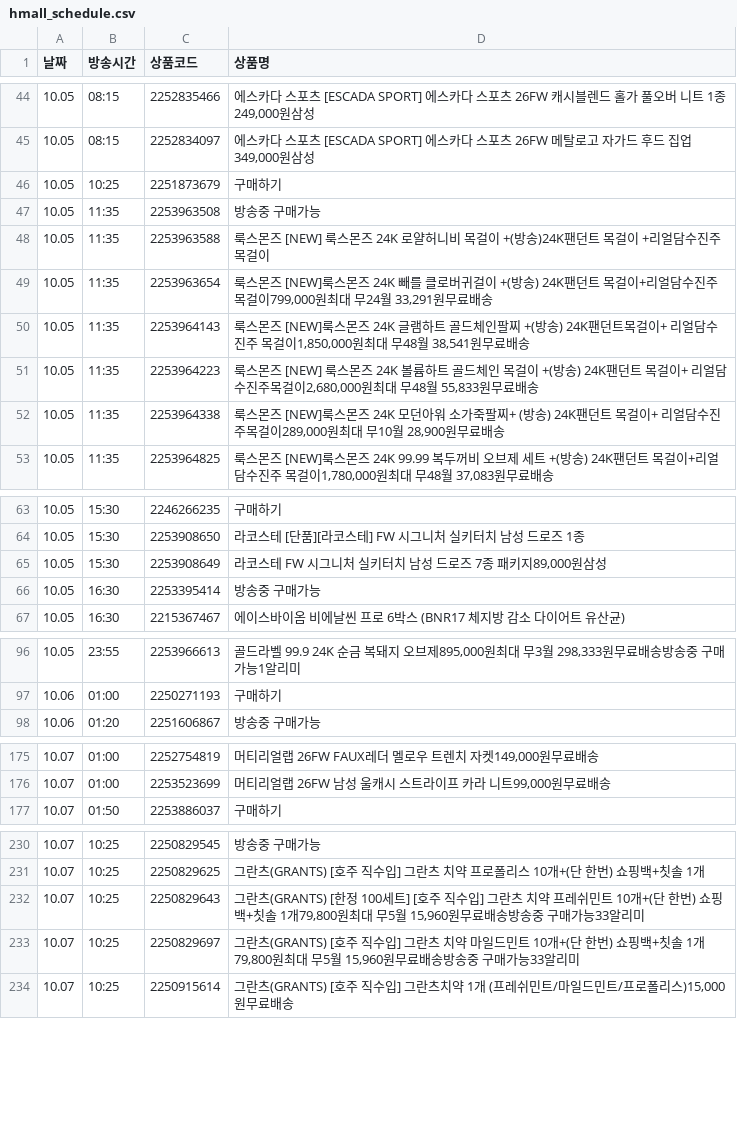
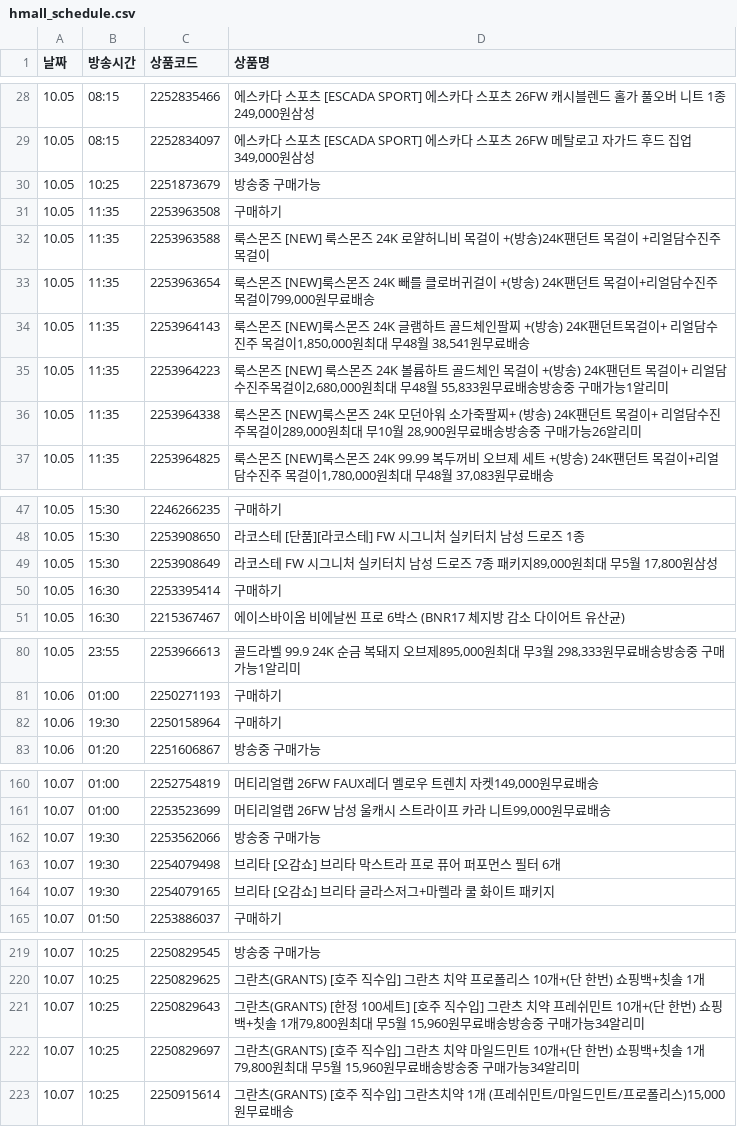
Before and after one commit to poodingcake-hue/HYUNDAICRAWLING, a CSV file: hmall_schedule.csv, drawn as a sheet; only a part is shown, gaps mark what is left out; the diff covers the shown part only.

```diff
--- a/hmall_schedule.csv
+++ b/hmall_schedule.csv
@@ -45,9 +29,9 @@
 10.05,08:15,2252834097,"에스카다 스포츠 [ESCADA SPORT] 에스카다 스포츠 26FW 메탈로고 자가드 후드 집업349,000원삼성"
-10.05,10:25,2251873679,구매하기
-10.05,11:35,2253963508,방송중 구매가능
+10.05,10:25,2251873679,방송중 구매가능
+10.05,11:35,2253963508,구매하기
 10.05,11:35,2253963588,룩스몬즈 [NEW] 룩스몬즈 24K 로얄허니비 목걸이 +(방송)24K팬던트 목걸이 +리얼담수진주목걸이
-10.05,11:35,2253963654,"룩스몬즈 [NEW]룩스몬즈 24K 빼를 클로버귀걸이 +(방송) 24K팬던트 목걸이+리얼담수진주목걸이799,000원최대 무24월 33,291원무료배송"
+10.05,11:35,2253963654,"룩스몬즈 [NEW]룩스몬즈 24K 빼를 클로버귀걸이 +(방송) 24K팬던트 목걸이+리얼담수진주목걸이799,000원무료배송"
 10.05,11:35,2253964143,"룩스몬즈 [NEW]룩스몬즈 24K 글램하트 골드체인팔찌  +(방송) 24K팬던트목걸이+ 리얼담수진주 목걸이1,850,000원최대 무48월 38,541원무료배송"
-10.05,11:35,2253964223,"룩스몬즈 [NEW] 룩스몬즈 24K 볼륨하트 골드체인 목걸이 +(방송) 24K팬던트 목걸이+ 리얼담수진주목걸이2,680,000원최대 무48월 55,833원무료배송"
-10.05,11:35,2253964338,"룩스몬즈 [NEW]룩스몬즈 24K 모던아워 소가죽팔찌+ (방송) 24K팬던트 목걸이+ 리얼담수진주목걸이289,000원최대 무10월 28,900원무료배송"
+10.05,11:35,2253964223,"룩스몬즈 [NEW] 룩스몬즈 24K 볼륨하트 골드체인 목걸이 +(방송) 24K팬던트 목걸이+ 리얼담수진주목걸이2,680,000원최대 무48월 55,833원무료배송방송중 구매가능1알리미"
+10.05,11:35,2253964338,"룩스몬즈 [NEW]룩스몬즈 24K 모던아워 소가죽팔찌+ (방송) 24K팬던트 목걸이+ 리얼담수진주목걸이289,000원최대 무10월 28,900원무료배송방송중 구매가능26알리미"
 10.05,11:35,2253964825,"룩스몬즈 [NEW]룩스몬즈 24K 99.99 복두꺼비 오브제 세트 +(방송) 24K팬던트 목걸이+리얼담수진주 목걸이1,780,000원최대 무48월 37,083원무료배송"
@@ -64,4 +48,4 @@
 10.05,15:30,2253908650,라코스테 [단품][라코스테] FW 시그니처 실키터치 남성 드로즈 1종
-10.05,15:30,2253908649,"라코스테 FW 시그니처 실키터치 남성 드로즈 7종 패키지89,000원삼성"
-10.05,16:30,2253395414,방송중 구매가능
+10.05,15:30,2253908649,"라코스테 FW 시그니처 실키터치 남성 드로즈 7종 패키지89,000원최대 무5월 17,800원삼성"
+10.05,16:30,2253395414,구매하기
 10.05,16:30,2215367467,에이스바이옴 비에날씬 프로 6박스 (BNR17 체지방 감소 다이어트 유산균)
@@ -97,2 +81,3 @@
 10.06,01:00,2250271193,구매하기
+10.06,19:30,2250158964,구매하기
 10.06,01:20,2251606867,방송중 구매가능
@@ -176,2 +161,5 @@
 10.07,01:00,2253523699,"머티리얼랩 26FW 남성 울캐시 스트라이프 카라 니트99,000원무료배송"
+10.07,19:30,2253562066,방송중 구매가능
+10.07,19:30,2254079498,브리타 [오감쇼] 브리타 막스트라 프로 퓨어 퍼포먼스 필터 6개
+10.07,19:30,2254079165,브리타 [오감쇼] 브리타 글라스저그+마렐라 쿨 화이트 패키지
 10.07,01:50,2253886037,구매하기
@@ -231,4 +220,4 @@
 10.07,10:25,2250829625,그란츠(GRANTS) [호주 직수입] 그란츠 치약 프로폴리스 10개+(단 한번) 쇼핑백+칫솔 1개
-10.07,10:25,2250829643,"그란츠(GRANTS) [한정 100세트] [호주 직수입] 그란츠 치약 프레쉬민트 10개+(단 한번) 쇼핑백+칫솔 1개79,800원최대 무5월 15,960원무료배송방송중 구매가능33알리미"
-10.07,10:25,2250829697,"그란츠(GRANTS) [호주 직수입] 그란츠 치약 마일드민트 10개+(단 한번) 쇼핑백+칫솔 1개79,800원최대 무5월 15,960원무료배송방송중 구매가능33알리미"
+10.07,10:25,2250829643,"그란츠(GRANTS) [한정 100세트] [호주 직수입] 그란츠 치약 프레쉬민트 10개+(단 한번) 쇼핑백+칫솔 1개79,800원최대 무5월 15,960원무료배송방송중 구매가능34알리미"
+10.07,10:25,2250829697,"그란츠(GRANTS) [호주 직수입] 그란츠 치약 마일드민트 10개+(단 한번) 쇼핑백+칫솔 1개79,800원최대 무5월 15,960원무료배송방송중 구매가능34알리미"
 10.07,10:25,2250915614,"그란츠(GRANTS) [호주 직수입] 그란츠치약 1개 (프레쉬민트/마일드민트/프로폴리스)15,000원무료배송"
```
Also changed, not shown: 3 added rows, 18 removed rows and 19 edited cells elsewhere in this file.
